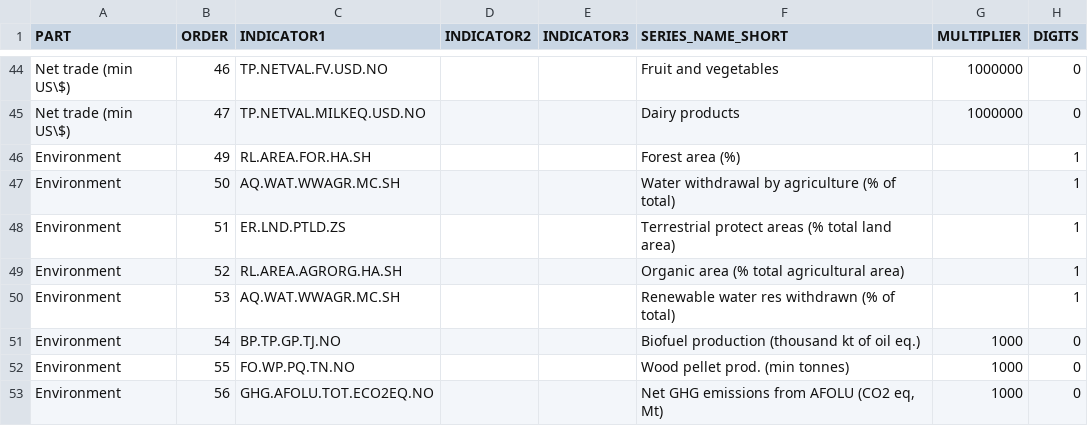
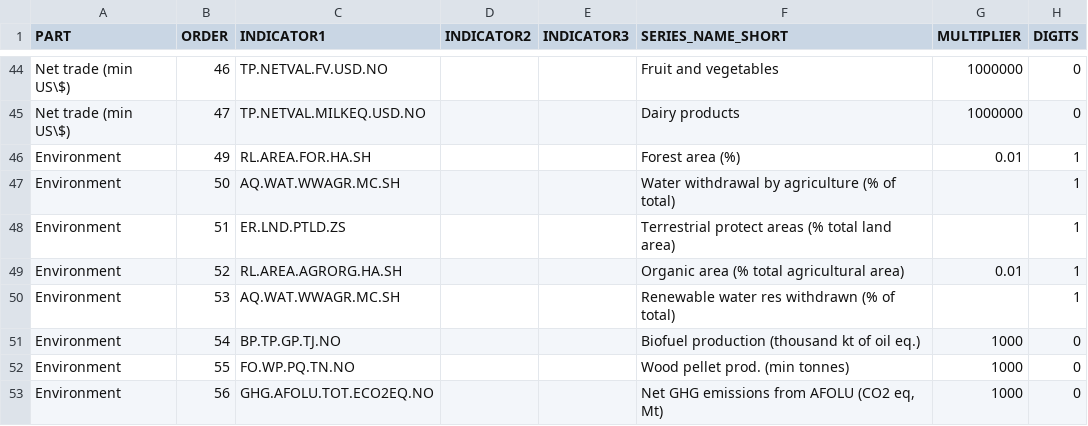
Before and after one commit to UNFAOstatistics/pocketbook, a CSV file: input/data/country_profile_indicators_RAP.csv, drawn as a sheet; only a part is shown, gaps mark what is left out.

Commit message:
rescaled the area vars in countryprofiles

```diff
--- a/input/data/country_profile_indicators_RAP.csv
+++ b/input/data/country_profile_indicators_RAP.csv
@@ -45,6 +45,6 @@ Net trade (min US\$),46,TP.NETVAL.FV.USD.NO,,,Fruit and vegetables,1000000,0
 Net trade (min US\$),47,TP.NETVAL.MILKEQ.USD.NO,,,Dairy products,1000000,0
-Environment,49,RL.AREA.FOR.HA.SH,,,Forest area (%),,1
+Environment,49,RL.AREA.FOR.HA.SH,,,Forest area (%),0.01,1
 Environment,50,AQ.WAT.WWAGR.MC.SH,,,Water withdrawal by agriculture (% of total),,1
 Environment,51,ER.LND.PTLD.ZS,,,Terrestrial protect areas (% total land area) ,,1
-Environment,52,RL.AREA.AGRORG.HA.SH,,,Organic area (% total agricultural area),,1
+Environment,52,RL.AREA.AGRORG.HA.SH,,,Organic area (% total agricultural area),0.01,1
 Environment,53,AQ.WAT.WWAGR.MC.SH,,,Renewable water res withdrawn (% of total),,1
```
Also changed, not shown: input/data/country_profile_indicators_RAF.csv, input/data/country_profile_indicators_RNE.csv.
